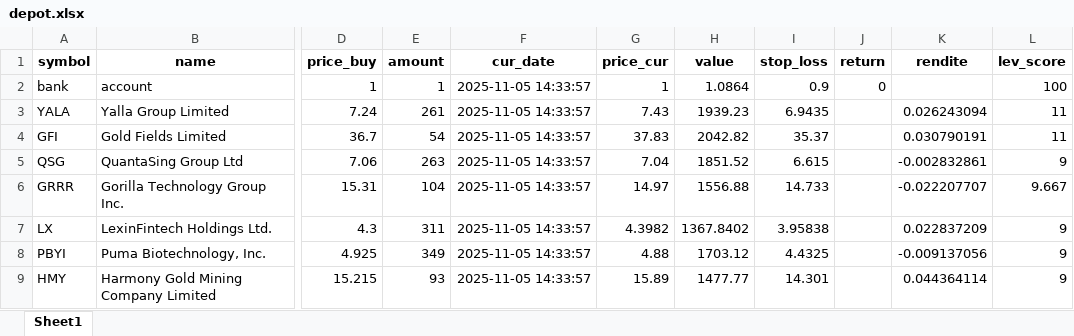
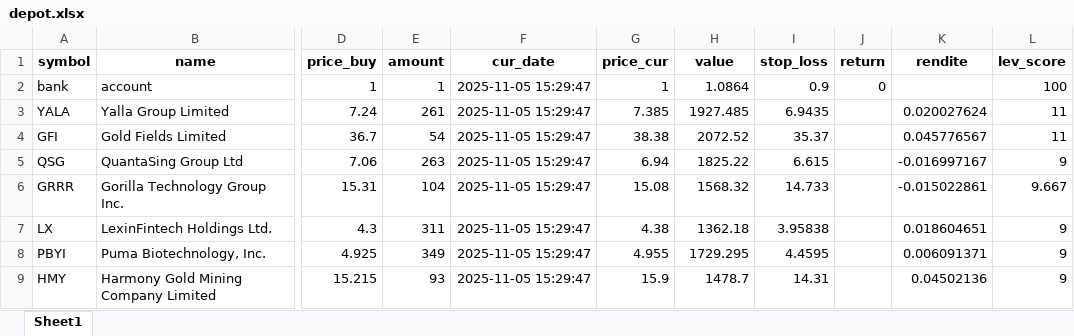
Before and after one commit to ThorstenBLN/data_stocks, an Excel workbook: data/depot.xlsx, sheet Sheet1, drawn as a sheet; only a part is shown, gaps mark what is left out; values as stored, in another font and other column widths than the file's, no borders; the diff names each change by its address in the sheet, - before the commit and + after, or states it on an @@ line.

```diff
--- a/data/depot.xlsx (sheet Sheet1)
+++ b/data/depot.xlsx (sheet Sheet1)
-F2:F9 (cur_date): 2025-11-05 14:33:57
+F2:F9 (cur_date): 2025-11-05 15:29:47
-G3 (price_cur): 7.43
+G3 (price_cur): 7.385
-H3 (value): 1939.23
+H3 (value): 1927.485
-K3 (rendite): 0.026243094
+K3 (rendite): 0.020027624
-G4 (price_cur): 37.83
+G4 (price_cur): 38.38
-H4 (value): 2042.82
+H4 (value): 2072.52
-K4 (rendite): 0.030790191
+K4 (rendite): 0.045776567
-G5 (price_cur): 7.04
+G5 (price_cur): 6.94
-H5 (value): 1851.52
+H5 (value): 1825.22
-K5 (rendite): -0.002832861
+K5 (rendite): -0.016997167
-G6 (price_cur): 14.97
+G6 (price_cur): 15.08
-H6 (value): 1556.88
+H6 (value): 1568.32
-K6 (rendite): -0.022207707
+K6 (rendite): -0.015022861
-G7 (price_cur): 4.3982
+G7 (price_cur): 4.38
-H7 (value): 1367.8402
+H7 (value): 1362.18
-K7 (rendite): 0.022837209
+K7 (rendite): 0.018604651
-G8 (price_cur): 4.88
+G8 (price_cur): 4.955
-H8 (value): 1703.12
+H8 (value): 1729.295
-I8 (stop_loss): 4.4325
+I8 (stop_loss): 4.4595
-K8 (rendite): -0.009137056
+K8 (rendite): 0.006091371
-G9 (price_cur): 15.89
+G9 (price_cur): 15.9
-H9 (value): 1477.77
+H9 (value): 1478.7
-I9 (stop_loss): 14.301
+I9 (stop_loss): 14.31
-K9 (rendite): 0.044364114
+K9 (rendite): 0.04502136
```
Also changed, not shown: data/transactions.xlsx, 1 other file.
